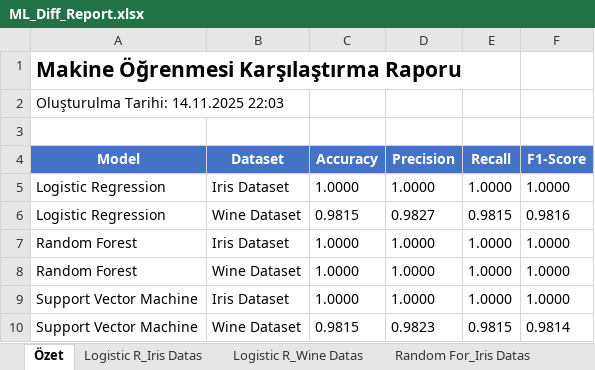
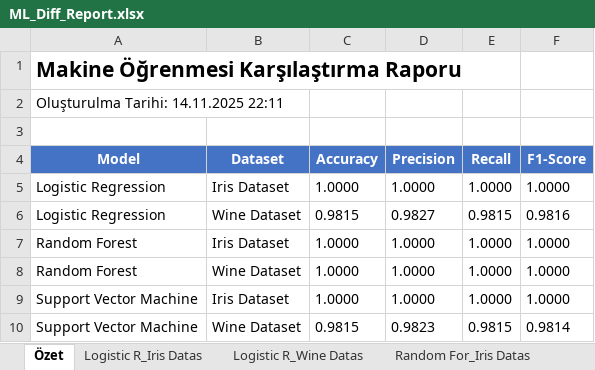
Before and after one commit to hllyrtmn/ml_algorithms, an Excel workbook: ML_Diff_Report.xlsx, sheet Özet, drawn as a sheet; values as stored, in another font and other column widths than the file's, no borders; the diff names each change by its address in the sheet, - before the commit and + after, or states it on an @@ line.

```diff
--- a/ML_Diff_Report.xlsx (sheet Özet)
+++ b/ML_Diff_Report.xlsx (sheet Özet)
-A2 (Model): Oluşturulma Tarihi: 14.11.2025 22:03
+A2 (Model): Oluşturulma Tarihi: 14.11.2025 22:11
```
Also changed, not shown: sheet Random For_Wine Datas, sheet Logistic R_Wine Datas, sheet Support Ve_Wine Datas, 2 other files.
